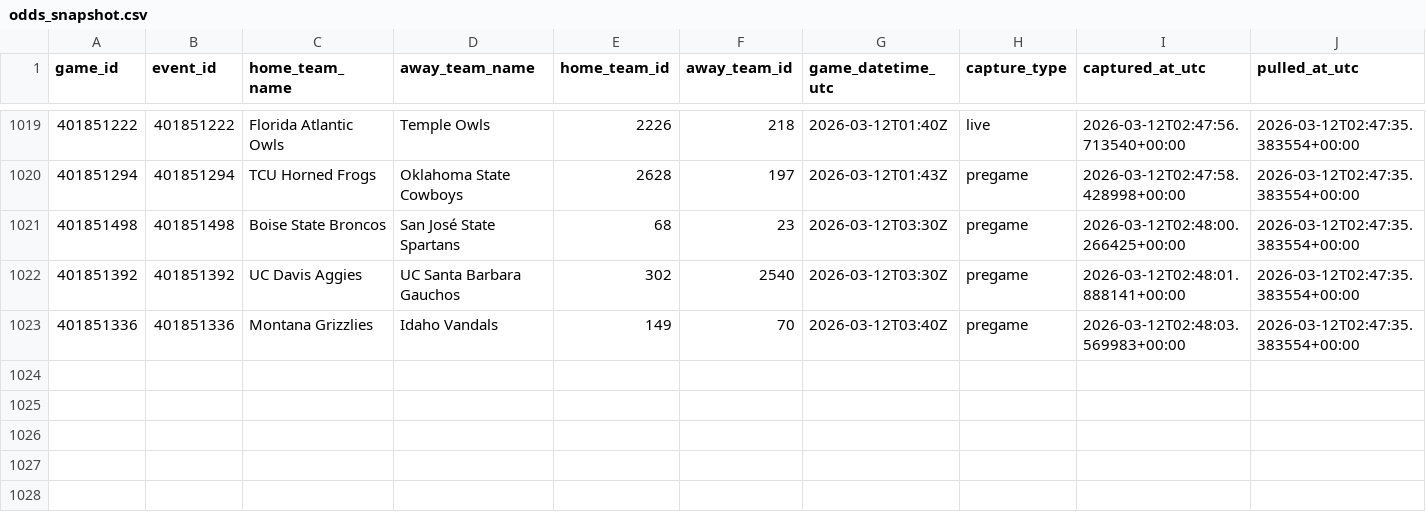
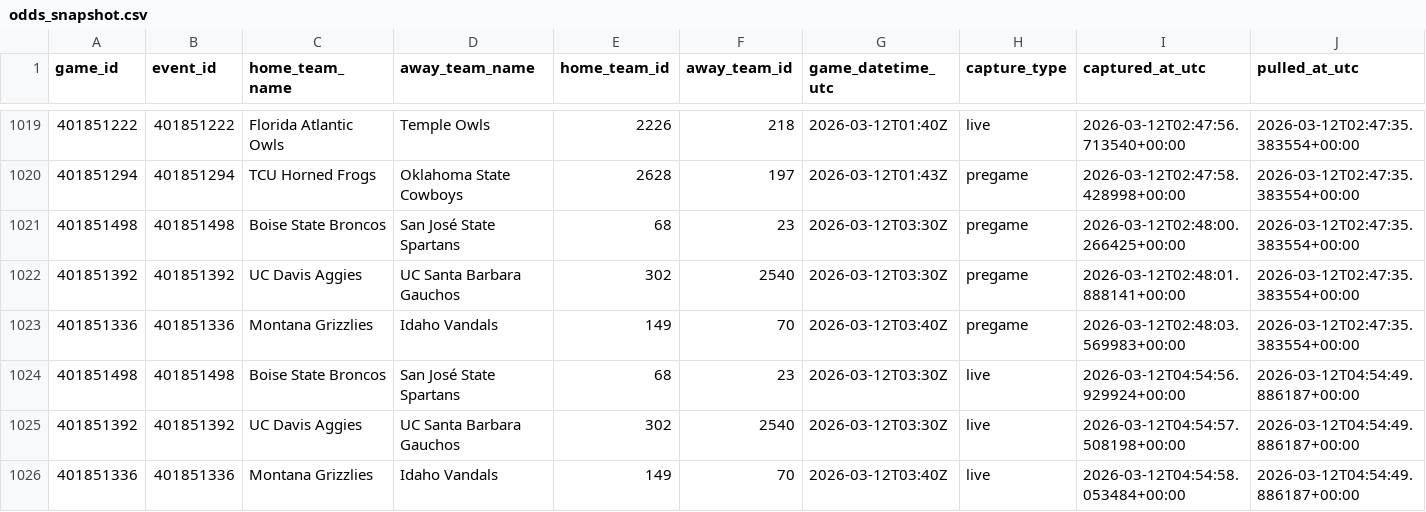
Before and after one commit to goldbondman/CBB.RD2, a CSV file: data/odds_snapshot.csv, drawn as a sheet; only a part is shown, gaps mark what is left out; rows hold the shown columns only; the diff names each change by its address in the sheet, - before the commit and + after, or states it on an @@ line.

```diff
--- a/data/odds_snapshot.csv
+++ b/data/odds_snapshot.csv
+row 1024: 401851498 | 401851498 | Boise State Broncos | San José State Spartans | 68 | 23 | 2026-03-12T03:30Z | live | 2026-03-12T04:54:56.929924+00:00 | 2026-03-12T04:54:49.886187+00:00
+row 1025: 401851392 | 401851392 | UC Davis Aggies | UC Santa Barbara Gauchos | 302 | 2540 | 2026-03-12T03:30Z | live | 2026-03-12T04:54:57.508198+00:00 | 2026-03-12T04:54:49.886187+00:00
+row 1026: 401851336 | 401851336 | Montana Grizzlies | Idaho Vandals | 149 | 70 | 2026-03-12T03:40Z | live | 2026-03-12T04:54:58.053484+00:00 | 2026-03-12T04:54:49.886187+00:00
```
Also changed, not shown: data/market_lines_latest.csv, data/market_lines_master.csv, 1 other file.
